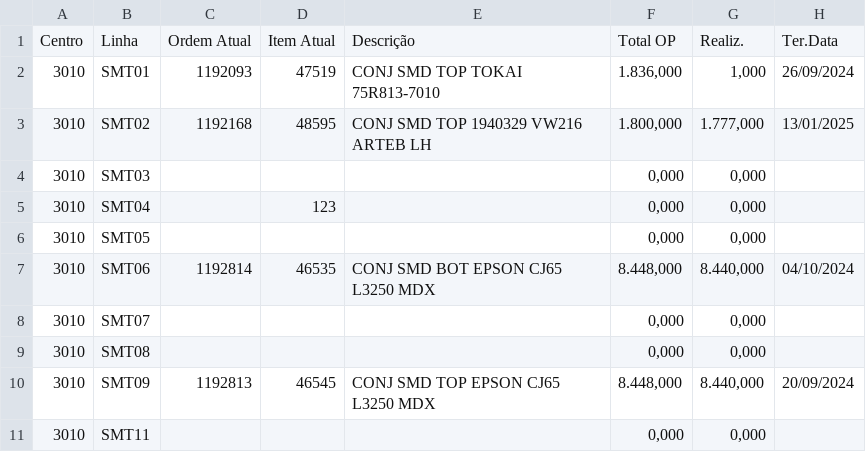
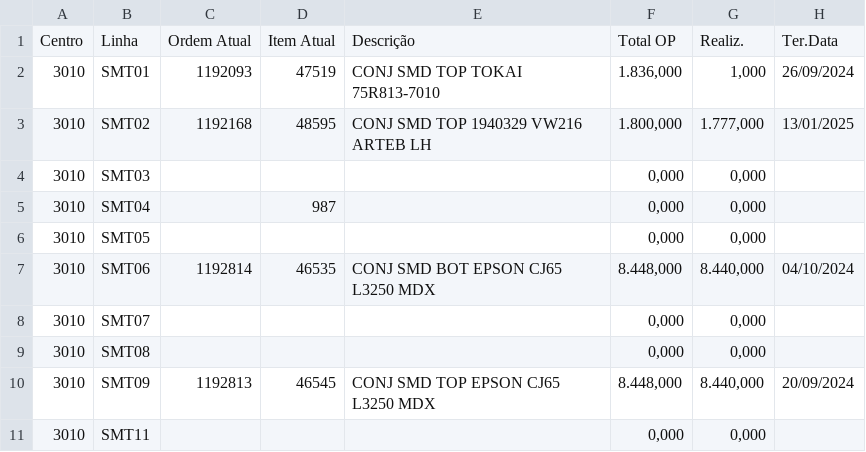
Before and after one commit to filipeemorais/zpp034, a CSV file: data.csv, drawn as a sheet; only a part is shown; the diff names each change by its address in the sheet, - before the commit and + after, or states it on an @@ line.

Commit message:
Update data.csv

```diff
--- a/data.csv
+++ b/data.csv
-D5: 123
+D5: 987
```
